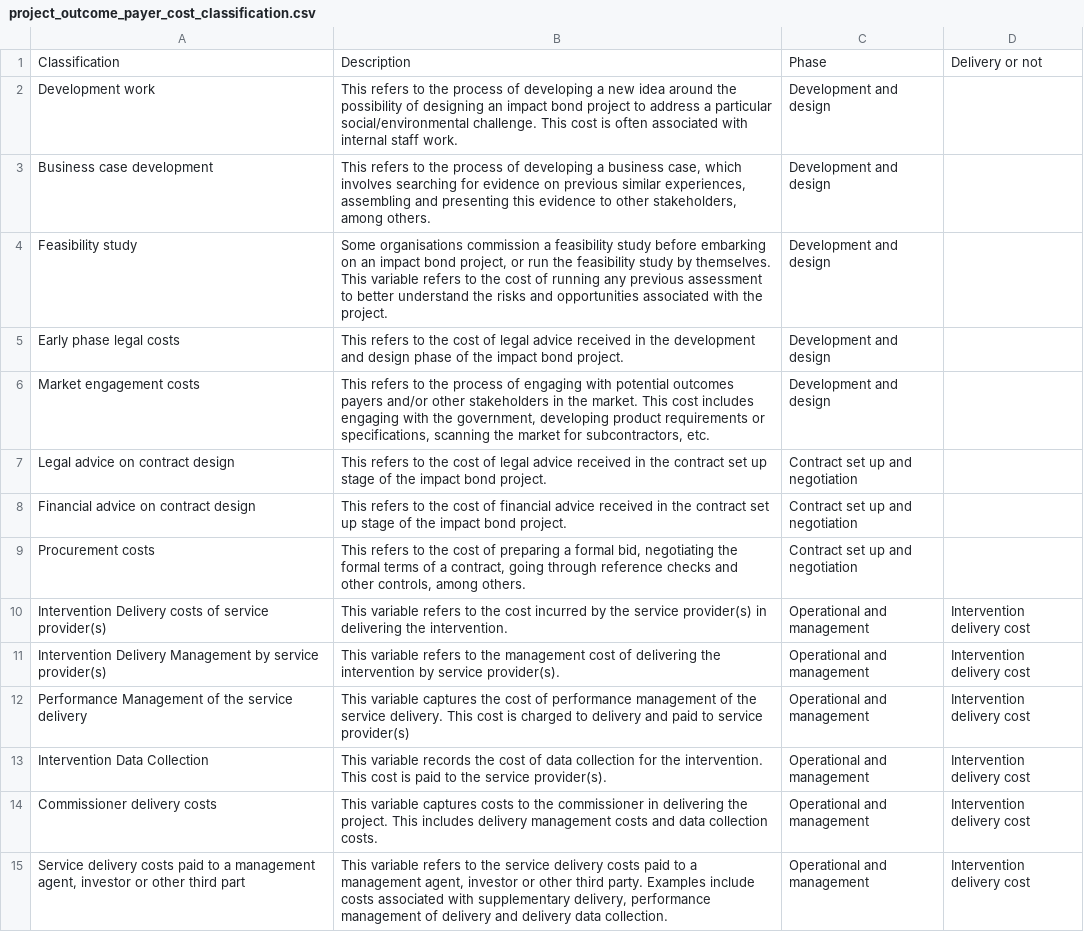
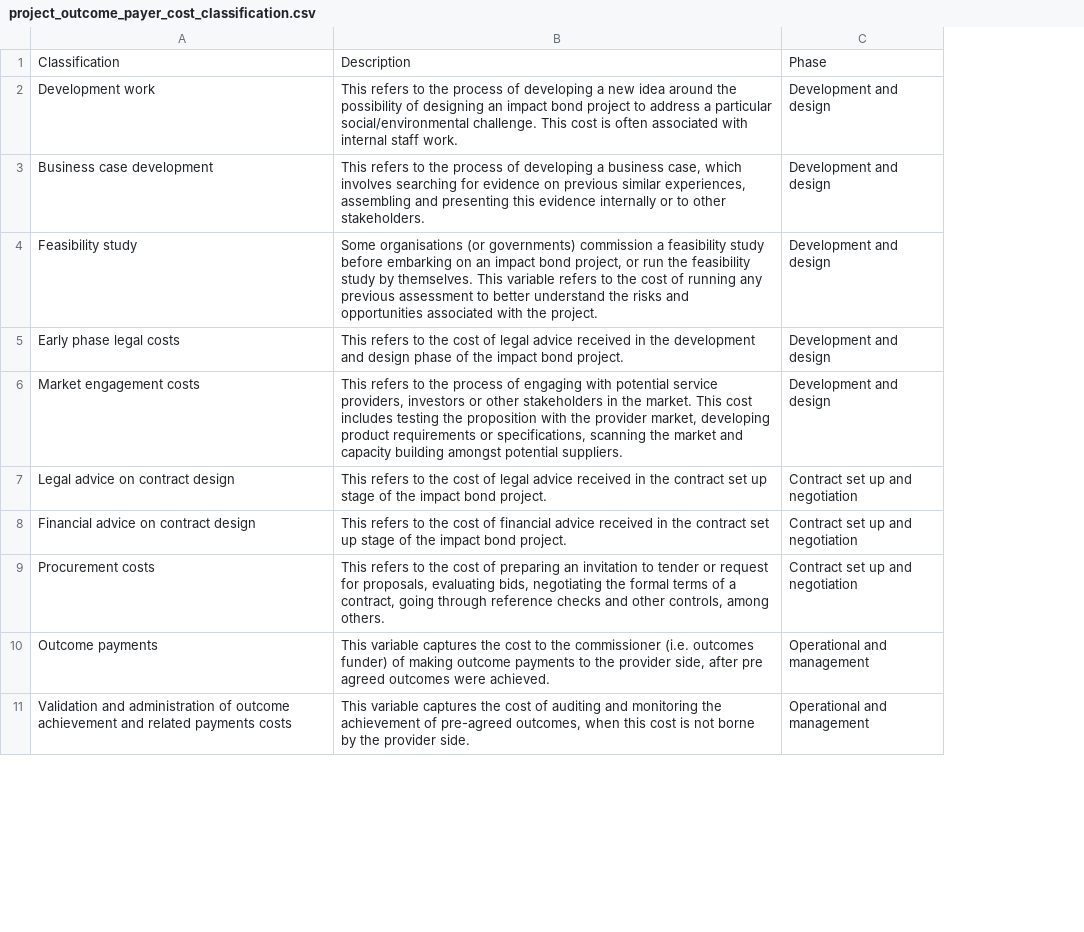
Before and after one commit to INDIGO-Initiative/indigo-data-standard, a CSV file: schema/codelists/project_outcome_payer_cost_classification.csv, drawn as a sheet; only a part is shown; removed rows and columns are numbered as before the commit, all else as after; the diff covers the shown part only; the diff names each change by its address in the sheet, - before the commit and + after, or states it on an @@ line.

Commit message:
schema: Investor/Fund and Outcome Payer Cost on project changes
After review with client

```diff
--- a/schema/codelists/project_outcome_payer_cost_classification.csv
+++ b/schema/codelists/project_outcome_payer_cost_classification.csv
-column D, row 1: Delivery or not; rows 14-15: Intervention delivery cost | Intervention delivery cost
-B3: …this evidence to other stakeholders, among others.
+B3: …this evidence internally or to other stakeholders.
-B4: Some organisations commission a…
+B4: Some organisations (or governments) commission a…
-B6: …with potential outcomes payers and/or other stakeholders in the market. This cost includes engaging with the government, developing product requirements or specifications, scanning the market for subcontractors, etc.
+B6: …with potential service providers, investors or other stakeholders in the market. This cost includes testing the proposition with the provider market, developing product requirements or specifications, scanning the market and capacity building amongst potential suppliers.
-B9: …of preparing a formal bid, negotiating the…
+B9: …of preparing an invitation to tender or request for proposals, evaluating bids, negotiating the…
-row 10: Intervention Delivery costs of service provider(s) | This variable refers to the cost incurred by the service provider(s) in delivering the intervention. | Operational and management | Intervention delivery cost
-row 11: Intervention Delivery Management by service provider(s) | This variable refers to the management cost of delivering the intervention by service provider(s). | Operational and management | Intervention delivery cost
-row 12: Performance Management of the service delivery | This variable captures the cost of performance management of the service delivery. This cost is charged to delivery and paid to service provider(s) | Operational and management | Intervention delivery cost
-row 13: Intervention Data Collection | This variable records the cost of data collection for the intervention. This cost is paid to the service provider(s). | Operational and management | Intervention delivery cost
-A10: Commissioner delivery costs
+A10: Outcome payments
-B10: …variable captures costs to the commissioner in delivering the project. This includes delivery management costs and data collection costs.
+B10: …variable captures the cost to the commissioner (i.e. outcomes funder) of making outcome payments to the provider side, after pre agreed outcomes were achieved.
-A11: Service delivery costs paid to a management agent, investor or other third part
+A11: Validation and administration of outcome achievement and related payments costs
-B11: This variable refers to the service delivery costs paid to a management agent, investor or other third party. Examples include costs associated with supplementary delivery, performance management of delivery and delivery data collection.
+B11: This variable captures the cost of auditing and monitoring the achievement of pre-agreed outcomes, when this cost is not borne by the provider side.
```
Also changed, not shown: 12 removed rows and 6 edited cells elsewhere in this file, schema/codelists/project_investor_or_fund_manager_cost_classification.csv.
